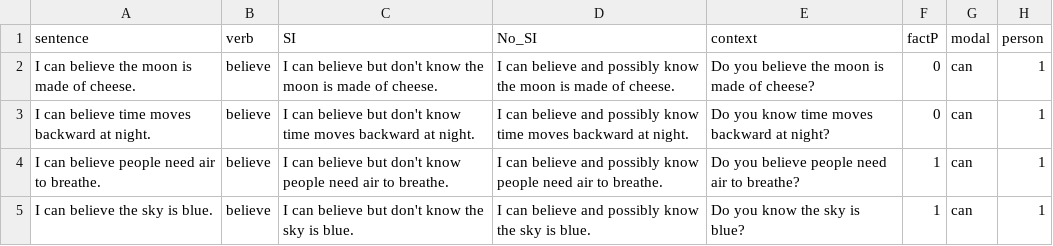
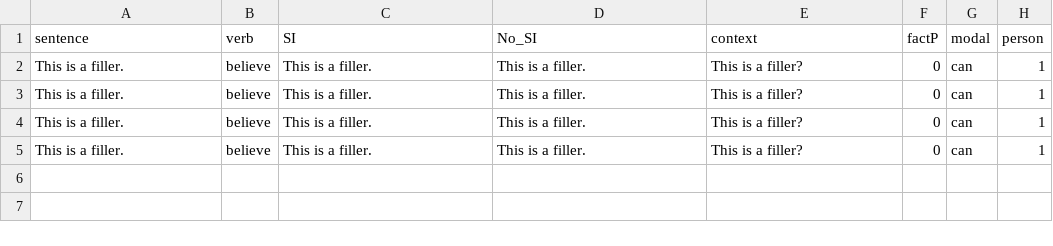
Before and after one commit to AmandaPop/reasoning-judgements, a CSV file: data_csv/fillers.csv, drawn as a sheet.

```diff
--- a/data_csv/fillers.csv
+++ b/data_csv/fillers.csv
@@ -1,5 +1,5 @@
 sentence,verb,SI,No_SI,context,factP,modal,person
-I can believe the moon is made of cheese.,believe,I can believe but don't know the moon is made of cheese.,I can believe and possibly know the moon is made of cheese.,Do you believe the moon is made of cheese?,0,can,1
-I can believe time moves backward at night.,believe,I can believe but don't know time moves backward at night.,I can believe and possibly know time moves backward at night.,Do you know time moves backward at night?,0,can,1
-I can believe people need air to breathe.,believe,I can believe but don't know people need air to breathe.,I can believe and possibly know people need air to breathe.,Do you believe people need air to breathe?,1,can,1
-I can believe the sky is blue.,believe,I can believe but don't know the sky is blue.,I can believe and possibly know the sky is blue.,Do you know the sky is blue?,1,can,1
+This is a filler.,believe,This is a filler.,This is a filler.,This is a filler?,0,can,1
+This is a filler.,believe,This is a filler.,This is a filler.,This is a filler?,0,can,1
+This is a filler.,believe,This is a filler.,This is a filler.,This is a filler?,0,can,1
+This is a filler.,believe,This is a filler.,This is a filler.,This is a filler?,0,can,1
```
